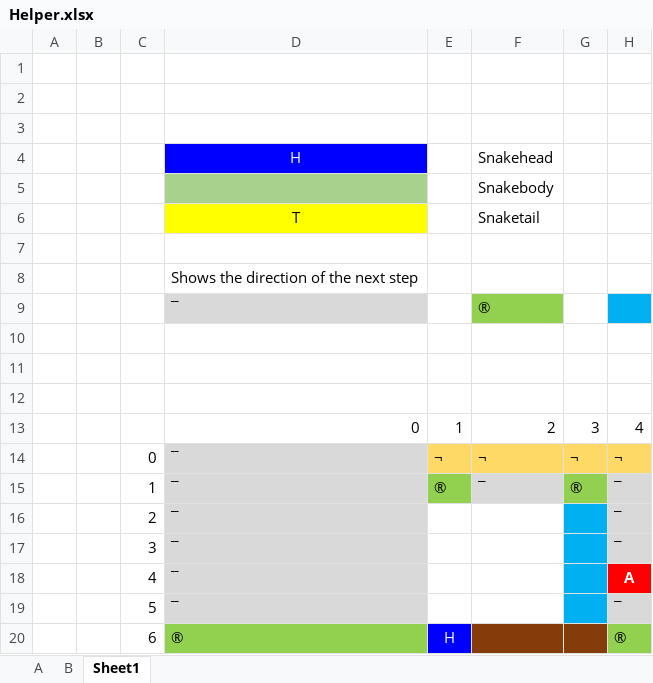
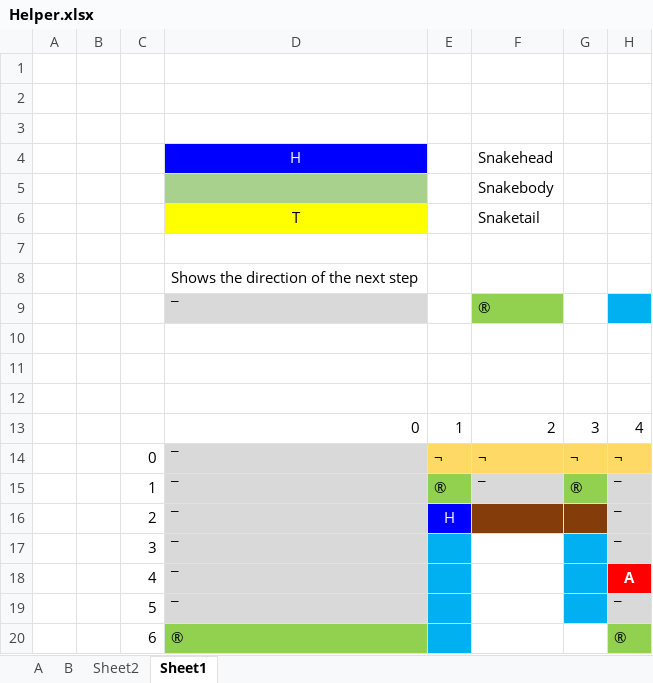
Before and after one commit to UweR70/Hamiltonian-Cylce-Snake, an Excel workbook: Snake/Documents/Helper.xlsx, sheet Sheet1, drawn as a sheet; only a part is shown; values as stored, in another font and other column widths than the file's, no borders; the diff names each change by its address in the sheet, - before the commit and + after, or states it on an @@ line.

```diff
--- a/Snake/Documents/Helper.xlsx (sheet Sheet1)
+++ b/Snake/Documents/Helper.xlsx (sheet Sheet1)
+sheet tab: Sheet2
-E16: (empty)
+E16: H
-E16 fill: none
+E16 fill: #0000FF
-F16 fill: none
+F16 fill: #843C0B
-G16 fill: #00B0F0
+G16 fill: #843C0B
-E17:E19 fill: none
+E17:E19 fill: #00B0F0
-E20: H
+E20: (empty)
-E20 fill: #0000FF
+E20 fill: #00B0F0
-F20:G20 fill: #843C0B
+F20:G20 fill: none
```
Also changed, not shown: sheet B, 6 other files.
